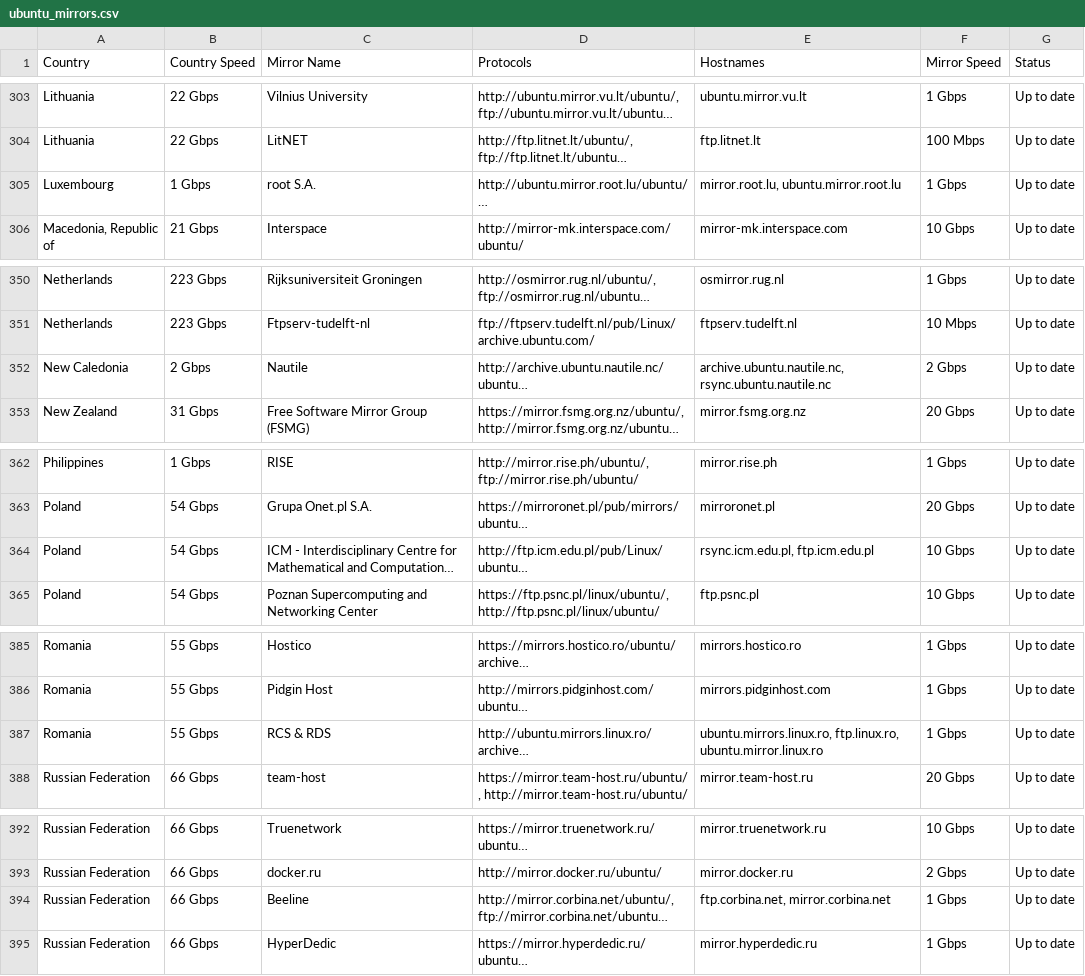
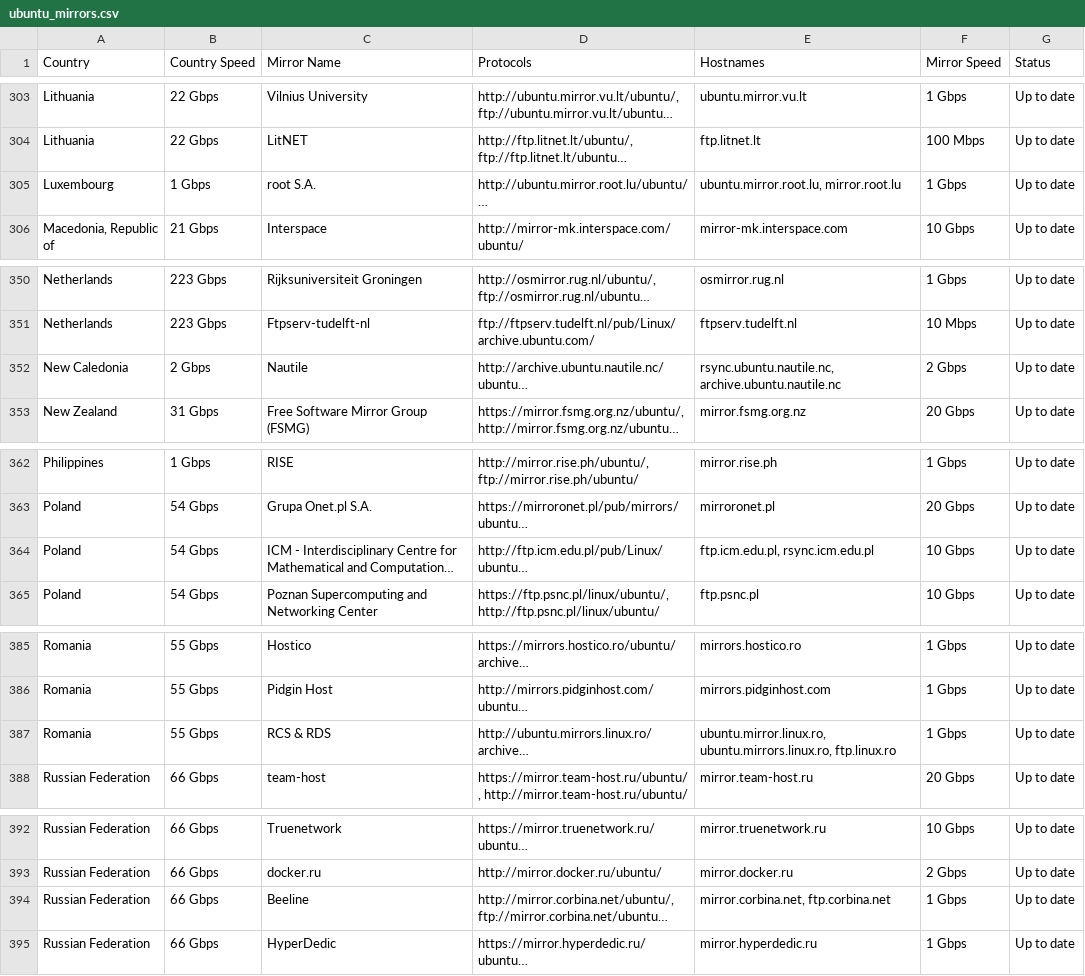
Before and after one commit to crazyuploader/Ubuntu-Mirror-Scraper, a CSV file: data/mirrors/ubuntu_mirrors.csv, drawn as a sheet; only a part is shown, gaps mark what is left out; long unchanged cells end in …; the diff covers the shown part only; the diff names each change by its address in the sheet, - before the commit and + after, or states it on an @@ line.

Commit message:
Run Black & Add ability to write ubuntu_mirrors.txt with only unique hostnames
data/mirrors/ubuntu_mirrors.csv
data/mirrors/ubuntu_mirrors.json
data/mirrors/ubuntu_mirrors.txt
main.py

```diff
--- a/data/mirrors/ubuntu_mirrors.csv
+++ b/data/mirrors/ubuntu_mirrors.csv
-E305 (Hostnames): mirror.root.lu, ubuntu.mirror.root.lu
+E305 (Hostnames): ubuntu.mirror.root.lu, mirror.root.lu
-E352 (Hostnames): archive.ubuntu.nautile.nc, rsync.ubuntu.nautile.nc
+E352 (Hostnames): rsync.ubuntu.nautile.nc, archive.ubuntu.nautile.nc
-E364 (Hostnames): rsync.icm.edu.pl, ftp.icm.edu.pl
+E364 (Hostnames): ftp.icm.edu.pl, rsync.icm.edu.pl
-E387 (Hostnames): ubuntu.mirrors.linux.ro, ftp.linux.ro, ubuntu.mirror.linux.ro
+E387 (Hostnames): ubuntu.mirror.linux.ro, ubuntu.mirrors.linux.ro, ftp.linux.ro
-E394 (Hostnames): ftp.corbina.net, mirror.corbina.net
+E394 (Hostnames): mirror.corbina.net, ftp.corbina.net
```
Also changed, not shown: 8 edited cells elsewhere in this file, 3 other files.
